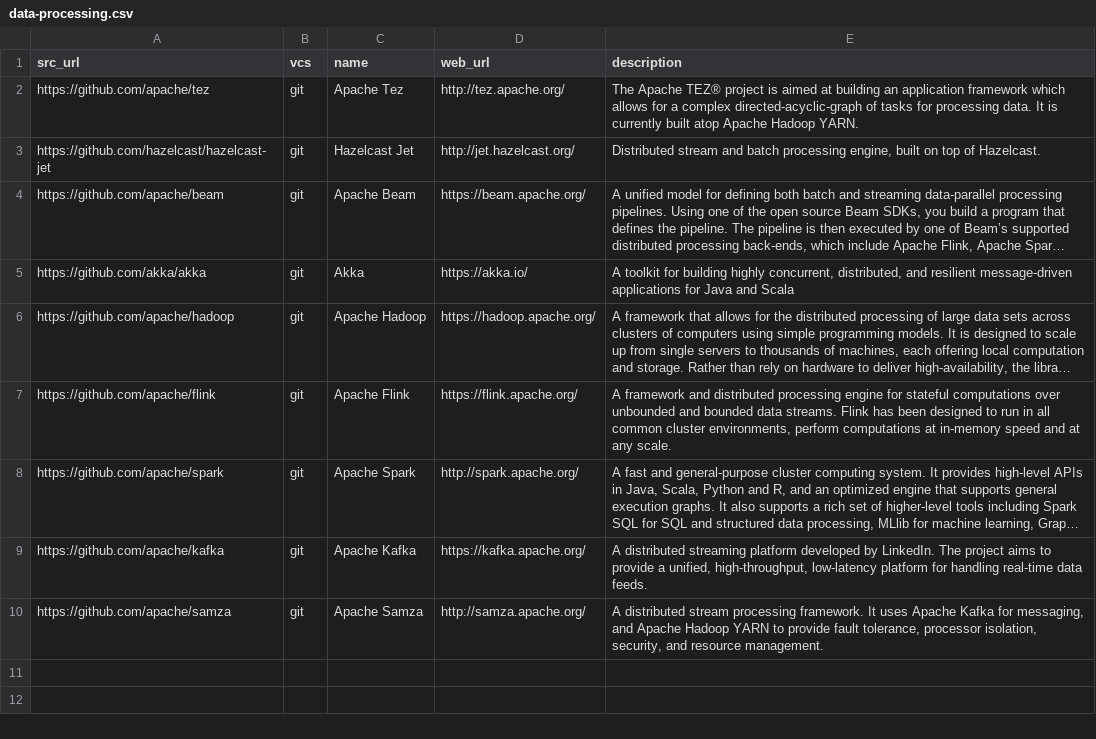
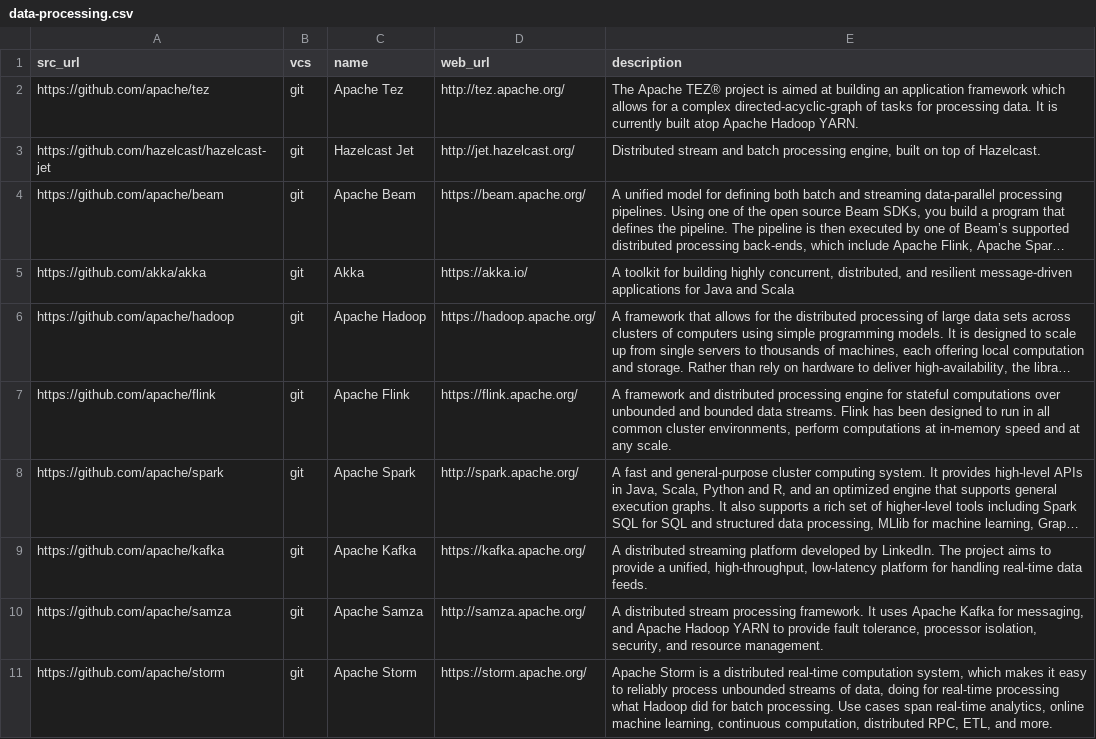
Before and after one commit to dg/folksonomy, a CSV file: distributed-computing/data-processing/data-processing.csv, drawn as a sheet; long unchanged cells end in …; the diff names each change by its address in the sheet, - before the commit and + after, or states it on an @@ line.

Commit message:
Update data-processing.csv

```diff
--- a/distributed-computing/data-processing/data-processing.csv
+++ b/distributed-computing/data-processing/data-processing.csv
+row 11: https://github.com/apache/storm | git | Apache Storm | https://storm.apache.org/ | Apache Storm is a distributed real-time computation system, which makes it easy to reliably process unbounded streams of data, doing for real-time processing what Hadoop did for batch processing. Use cases span real-time analytics, online machine learning, continuous computation, distributed RPC, ETL, and more.
```
